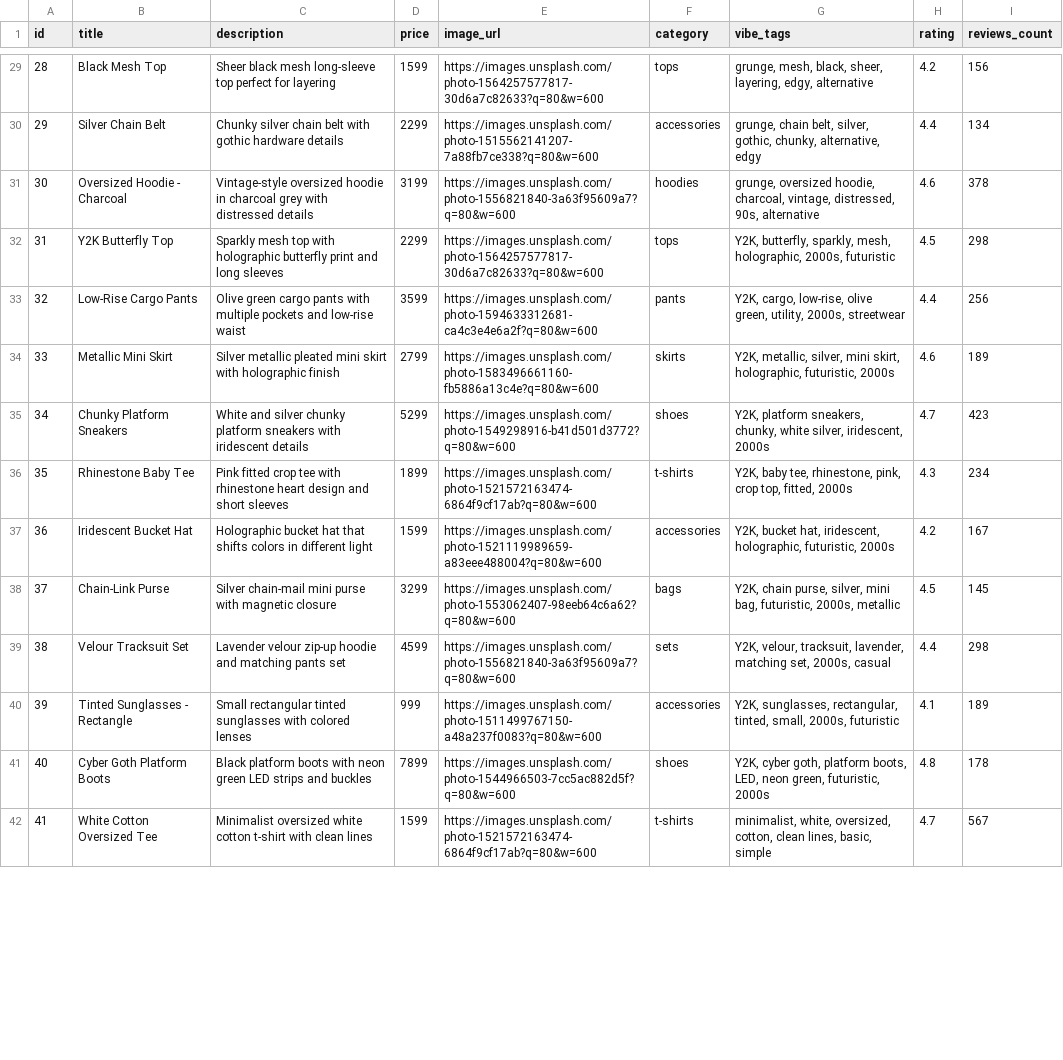
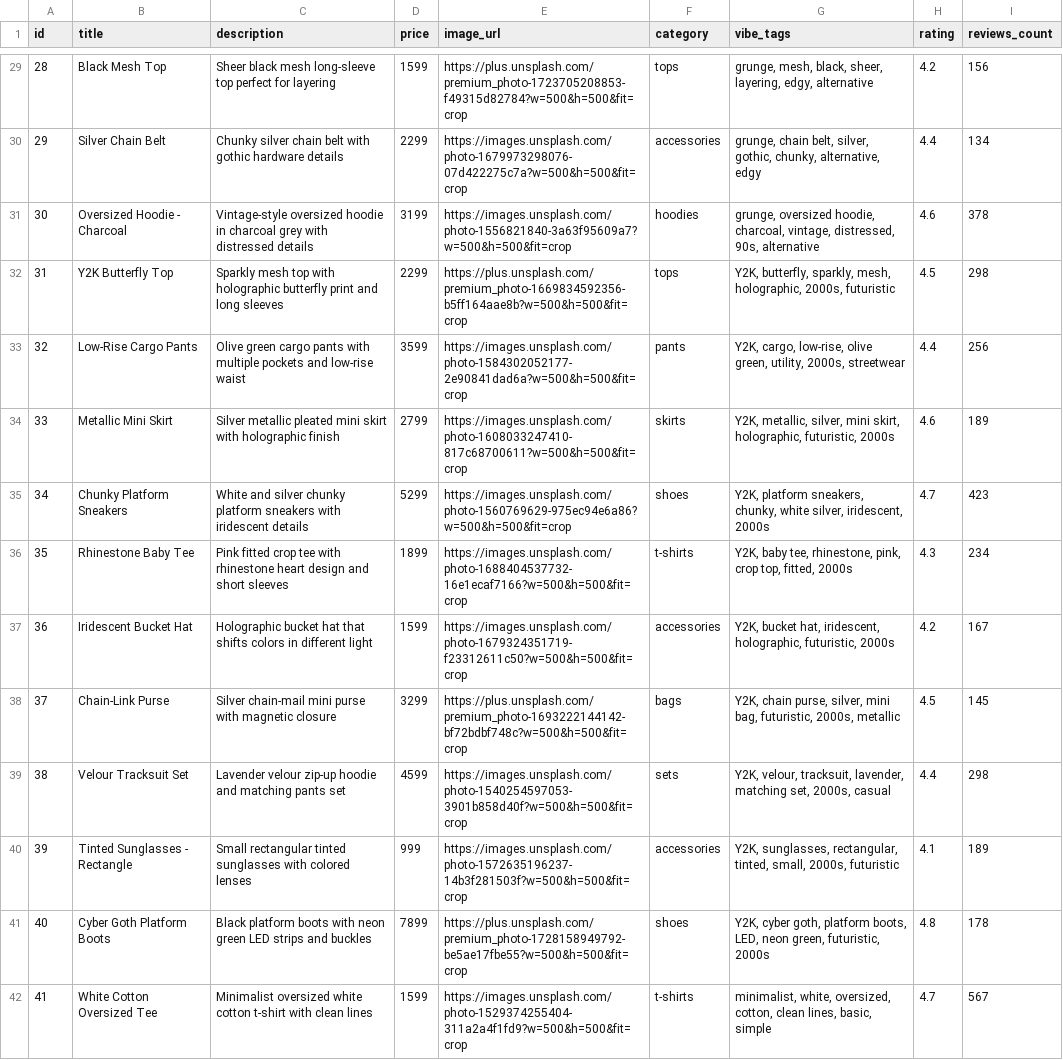
Before and after one commit to riri-2k3/myntra-vibe-shopping, a CSV file: products.csv, drawn as a sheet; only a part is shown, gaps mark what is left out; the diff covers the shown part only; the diff names each change by its address in the sheet, - before the commit and + after, or states it on an @@ line.

```diff
--- a/products.csv
+++ b/products.csv
-E29 (image_url): https://images.unsplash.com/photo-1564257577817-30d6a7c82633?q=80&w=600
+E29 (image_url): https://plus.unsplash.com/premium_photo-1723705208853-f49315d82784?w=500&h=500&fit=crop
-E30 (image_url): https://images.unsplash.com/photo-1515562141207-7a88fb7ce338?q=80&w=600
+E30 (image_url): https://images.unsplash.com/photo-1679973298076-07d422275c7a?w=500&h=500&fit=crop
-E31 (image_url): https://images.unsplash.com/photo-1556821840-3a63f95609a7?q=80&w=600
+E31 (image_url): https://images.unsplash.com/photo-1556821840-3a63f95609a7?w=500&h=500&fit=crop
-E32 (image_url): https://images.unsplash.com/photo-1564257577817-30d6a7c82633?q=80&w=600
+E32 (image_url): https://plus.unsplash.com/premium_photo-1669834592356-b5ff164aae8b?w=500&h=500&fit=crop
-E33 (image_url): https://images.unsplash.com/photo-1594633312681-ca4c3e4e6a2f?q=80&w=600
+E33 (image_url): https://images.unsplash.com/photo-1584302052177-2e90841dad6a?w=500&h=500&fit=crop
-E34 (image_url): https://images.unsplash.com/photo-1583496661160-fb5886a13c4e?q=80&w=600
+E34 (image_url): https://images.unsplash.com/photo-1608033247410-817c68700611?w=500&h=500&fit=crop
-E35 (image_url): https://images.unsplash.com/photo-1549298916-b41d501d3772?q=80&w=600
+E35 (image_url): https://images.unsplash.com/photo-1560769629-975ec94e6a86?w=500&h=500&fit=crop
-E36 (image_url): https://images.unsplash.com/photo-1521572163474-6864f9cf17ab?q=80&w=600
+E36 (image_url): https://images.unsplash.com/photo-1688404537732-16e1ecaf7166?w=500&h=500&fit=crop
-E37 (image_url): https://images.unsplash.com/photo-1521119989659-a83eee488004?q=80&w=600
+E37 (image_url): https://images.unsplash.com/photo-1679324351719-f23312611c50?w=500&h=500&fit=crop
-E38 (image_url): https://images.unsplash.com/photo-1553062407-98eeb64c6a62?q=80&w=600
+E38 (image_url): https://plus.unsplash.com/premium_photo-1693222144142-bf72bdbf748c?w=500&h=500&fit=crop
-E39 (image_url): https://images.unsplash.com/photo-1556821840-3a63f95609a7?q=80&w=600
+E39 (image_url): https://images.unsplash.com/photo-1540254597053-3901b858d40f?w=500&h=500&fit=crop
-E40 (image_url): https://images.unsplash.com/photo-1511499767150-a48a237f0083?q=80&w=600
+E40 (image_url): https://images.unsplash.com/photo-1572635196237-14b3f281503f?w=500&h=500&fit=crop
-E41 (image_url): https://images.unsplash.com/photo-1544966503-7cc5ac882d5f?q=80&w=600
+E41 (image_url): https://plus.unsplash.com/premium_photo-1728158949792-be5ae17fbe55?w=500&h=500&fit=crop
-E42 (image_url): https://images.unsplash.com/photo-1521572163474-6864f9cf17ab?q=80&w=600
+E42 (image_url): https://images.unsplash.com/photo-1529374255404-311a2a4f1fd9?w=500&h=500&fit=crop
```
Also changed, not shown: 90 edited cells elsewhere in this file.
